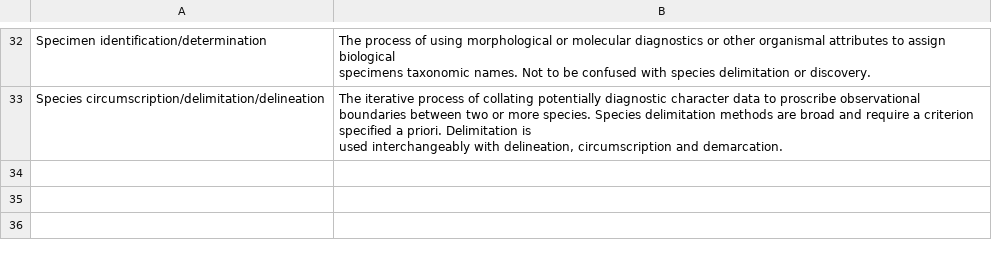
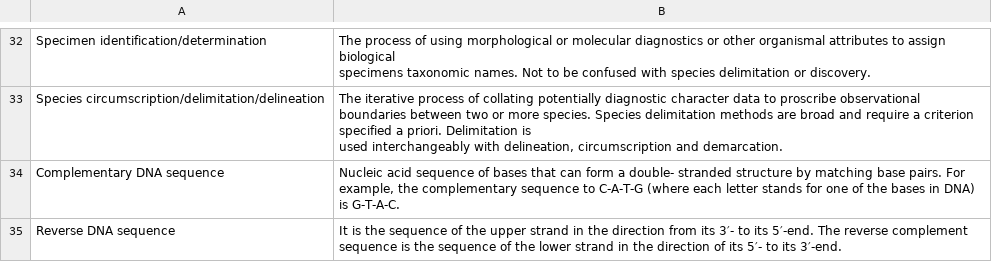
Before and after one commit to svenbuerki/Genomics-Bioinformatics, a CSV file: Data/Lexicon.csv, drawn as a sheet; only a part is shown, gaps mark what is left out.

Commit message:
Updated mini-report 3 with reverse and complement DNA sequence code

```diff
--- a/Data/Lexicon.csv
+++ b/Data/Lexicon.csv
@@ -57 +57,3 @@ boundaries between two or more species. Species delimitation methods are broad a
 used interchangeably with delineation, circumscription and demarcation."
+Complementary DNA sequence,"Nucleic acid sequence of bases that can form a double- stranded structure by matching base pairs. For example, the complementary sequence to C-A-T-G (where each letter stands for one of the bases in DNA) is G-T-A-C."
+Reverse DNA sequence,It is the sequence of the upper strand in the direction from its 3′- to its 5′-end. The reverse complement sequence is the sequence of the lower strand in the direction of its 5′- to its 3′-end.
```
Also changed, not shown: 3 other files.
